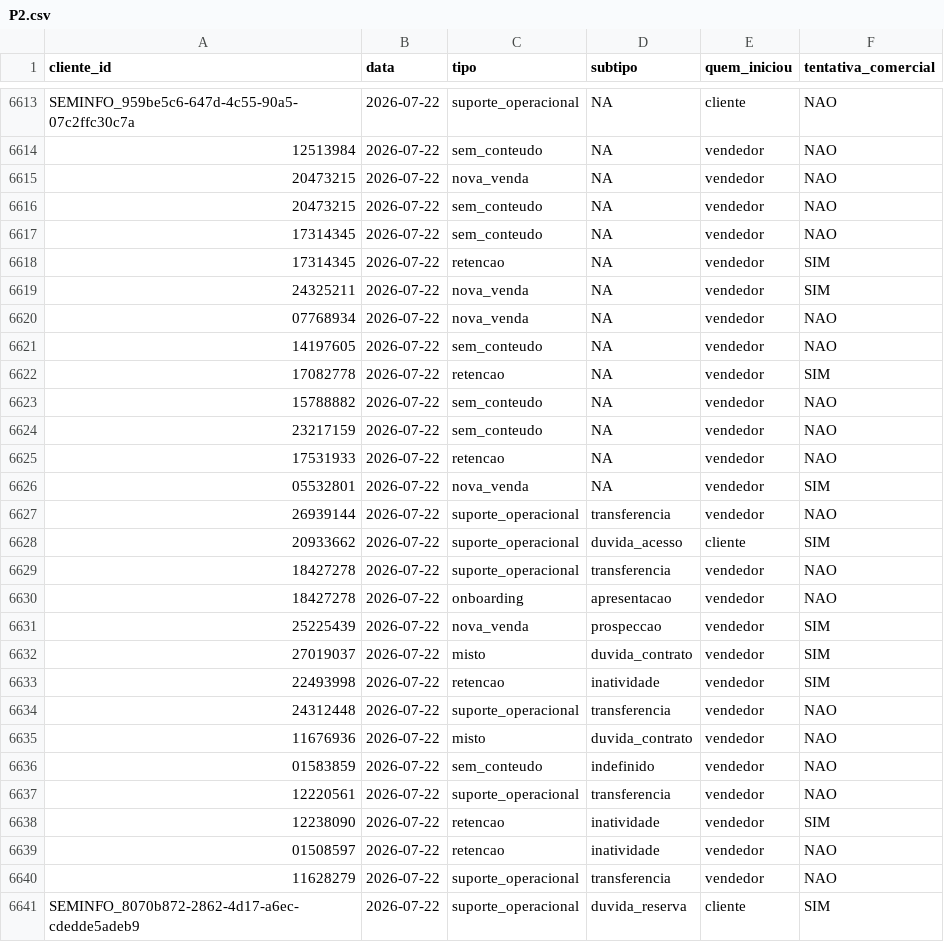
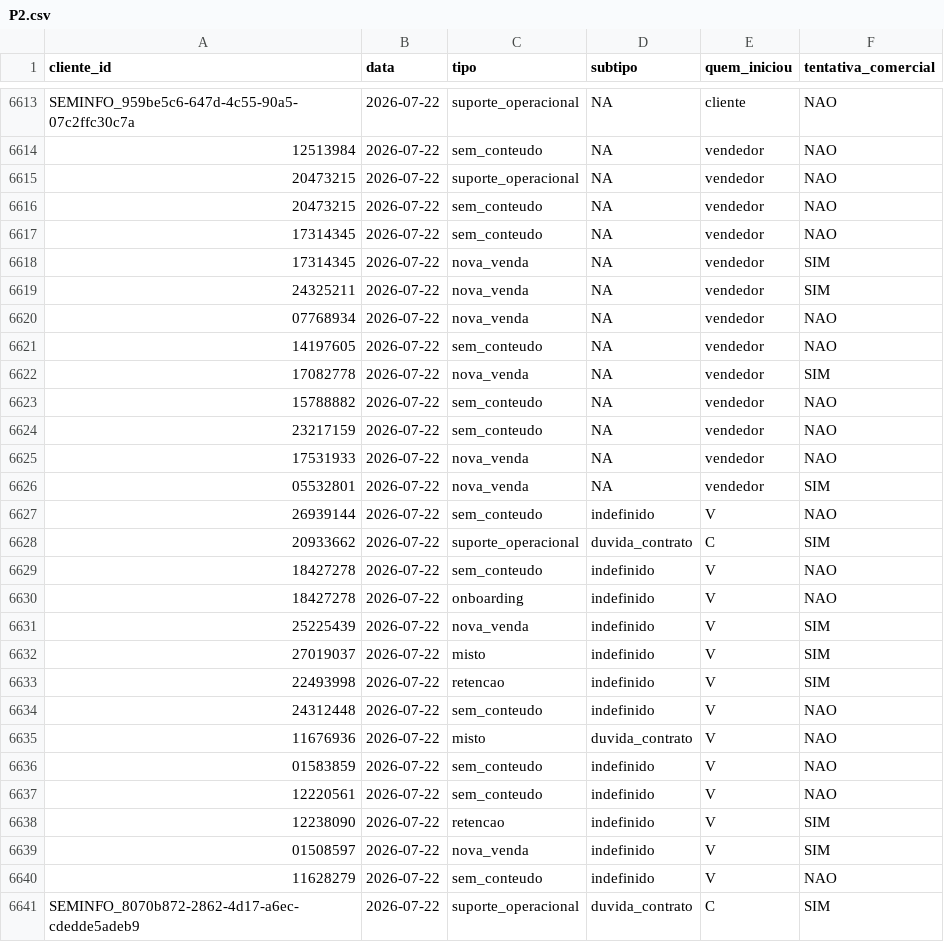
Before and after one commit to thiagolibrelon/localiza-excelencia-comercial, a CSV file: JULHO/consolidado/P2.csv, drawn as a sheet; only a part is shown, gaps mark what is left out; the diff covers the shown part only.

```diff
--- a/JULHO/consolidado/P2.csv
+++ b/JULHO/consolidado/P2.csv
@@ -6614,6 +6614,6 @@ SEMINFO_959be5c6-647d-4c55-90a5-07c2ffc30c7a,2026-07-22,suporte_operacional,NA,c
 12513984,2026-07-22,sem_conteudo,NA,vendedor,NAO
-20473215,2026-07-22,nova_venda,NA,vendedor,NAO
+20473215,2026-07-22,suporte_operacional,NA,vendedor,NAO
 20473215,2026-07-22,sem_conteudo,NA,vendedor,NAO
 17314345,2026-07-22,sem_conteudo,NA,vendedor,NAO
-17314345,2026-07-22,retencao,NA,vendedor,SIM
+17314345,2026-07-22,nova_venda,NA,vendedor,SIM
 24325211,2026-07-22,nova_venda,NA,vendedor,SIM
@@ -6621,21 +6621,21 @@ SEMINFO_959be5c6-647d-4c55-90a5-07c2ffc30c7a,2026-07-22,suporte_operacional,NA,c
 14197605,2026-07-22,sem_conteudo,NA,vendedor,NAO
-17082778,2026-07-22,retencao,NA,vendedor,SIM
+17082778,2026-07-22,nova_venda,NA,vendedor,SIM
 15788882,2026-07-22,sem_conteudo,NA,vendedor,NAO
 23217159,2026-07-22,sem_conteudo,NA,vendedor,NAO
-17531933,2026-07-22,retencao,NA,vendedor,NAO
+17531933,2026-07-22,nova_venda,NA,vendedor,NAO
 05532801,2026-07-22,nova_venda,NA,vendedor,SIM
-26939144,2026-07-22,suporte_operacional,transferencia,vendedor,NAO
-20933662,2026-07-22,suporte_operacional,duvida_acesso,cliente,SIM
-18427278,2026-07-22,suporte_operacional,transferencia,vendedor,NAO
-18427278,2026-07-22,onboarding,apresentacao,vendedor,NAO
-25225439,2026-07-22,nova_venda,prospeccao,vendedor,SIM
-27019037,2026-07-22,misto,duvida_contrato,vendedor,SIM
-22493998,2026-07-22,retencao,inatividade,vendedor,SIM
-24312448,2026-07-22,suporte_operacional,transferencia,vendedor,NAO
-11676936,2026-07-22,misto,duvida_contrato,vendedor,NAO
-01583859,2026-07-22,sem_conteudo,indefinido,vendedor,NAO
-12220561,2026-07-22,suporte_operacional,transferencia,vendedor,NAO
-12238090,2026-07-22,retencao,inatividade,vendedor,SIM
-01508597,2026-07-22,retencao,inatividade,vendedor,NAO
-11628279,2026-07-22,suporte_operacional,transferencia,vendedor,NAO
-SEMINFO_8070b872-2862-4d17-a6ec-cdedde5adeb9,2026-07-22,suporte_operacional,duvida_reserva,cliente,SIM
+26939144,2026-07-22,sem_conteudo,indefinido,V,NAO
+20933662,2026-07-22,suporte_operacional,duvida_contrato,C,SIM
+18427278,2026-07-22,sem_conteudo,indefinido,V,NAO
+18427278,2026-07-22,onboarding,indefinido,V,NAO
+25225439,2026-07-22,nova_venda,indefinido,V,SIM
+27019037,2026-07-22,misto,indefinido,V,SIM
+22493998,2026-07-22,retencao,indefinido,V,SIM
+24312448,2026-07-22,sem_conteudo,indefinido,V,NAO
+11676936,2026-07-22,misto,duvida_contrato,V,NAO
+01583859,2026-07-22,sem_conteudo,indefinido,V,NAO
+12220561,2026-07-22,sem_conteudo,indefinido,V,NAO
+12238090,2026-07-22,retencao,indefinido,V,SIM
+01508597,2026-07-22,nova_venda,indefinido,V,SIM
+11628279,2026-07-22,sem_conteudo,indefinido,V,NAO
+SEMINFO_8070b872-2862-4d17-a6ec-cdedde5adeb9,2026-07-22,suporte_operacional,duvida_contrato,C,SIM
```
Also changed, not shown: 95 edited cells elsewhere in this file, JULHO/consolidado/P1.csv, JULHO/consolidado/P3.csv, 1 other file.
